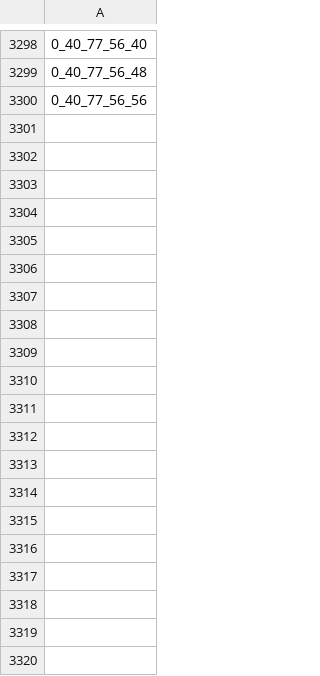
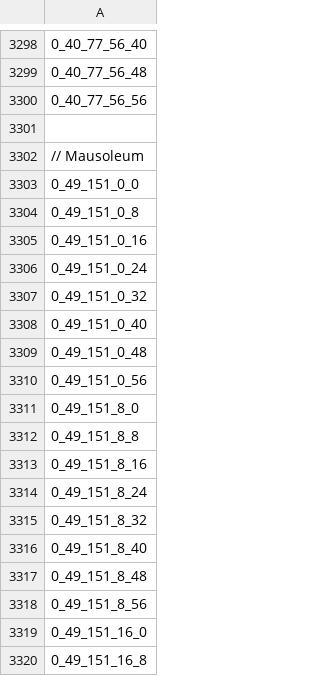
Before and after one commit to AronU/2004Scape, a CSV file: maps/multiway.csv, drawn as a sheet; only a part is shown, gaps mark what is left out; the diff covers the shown part only.

Commit message:
WIP Mausoleum crypts

```diff
--- a/maps/multiway.csv
+++ b/maps/multiway.csv
@@ -3300 +3300,21 @@
 0_40_77_56_56
+
+// Mausoleum
+0_49_151_0_0
+0_49_151_0_8
+0_49_151_0_16
+0_49_151_0_24
+0_49_151_0_32
+0_49_151_0_40
+0_49_151_0_48
+0_49_151_0_56
+0_49_151_8_0
+0_49_151_8_8
+0_49_151_8_16
+0_49_151_8_24
+0_49_151_8_32
+0_49_151_8_40
+0_49_151_8_48
+0_49_151_8_56
+0_49_151_16_0
+0_49_151_16_8
```
Also changed, not shown: 46 added rows elsewhere in this file, 49 other files.
